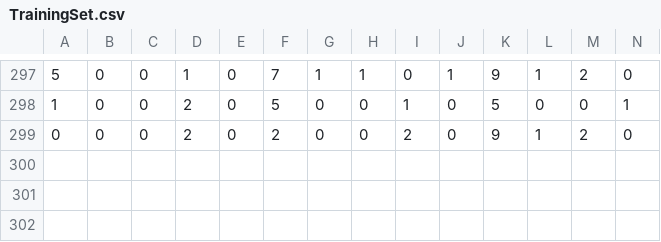
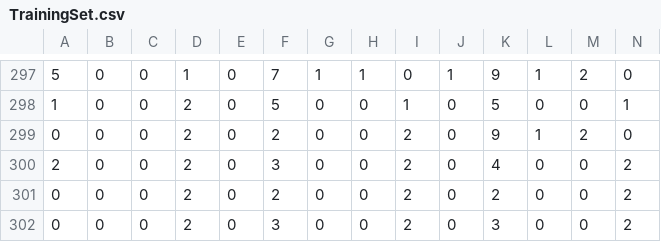
Before and after one commit to ben-mar/MTGMulliganer, a CSV file: Training_set_Burn/TrainingSet.csv, drawn as a sheet; only a part is shown, gaps mark what is left out; rows hold the shown columns only; the diff names each change by its address in the sheet, - before the commit and + after, or states it on an @@ line.

```diff
--- a/Training_set_Burn/TrainingSet.csv
+++ b/Training_set_Burn/TrainingSet.csv
+row 300: 2 | 0 | 0 | 2 | 0 | 3 | 0 | 0 | 2 | 0 | 4 | 0 | 0 | 2
+row 301: 0 | 0 | 0 | 2 | 0 | 2 | 0 | 0 | 2 | 0 | 2 | 0 | 0 | 2
+row 302: 0 | 0 | 0 | 2 | 0 | 3 | 0 | 0 | 2 | 0 | 3 | 0 | 0 | 2
```
Also changed, not shown: Training_set_Burn/TrainingSetNames.csv, 42 other files.
